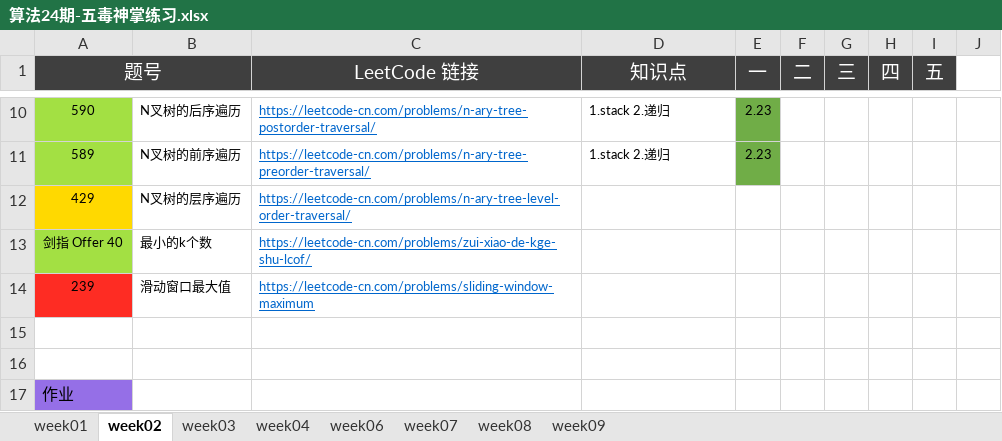
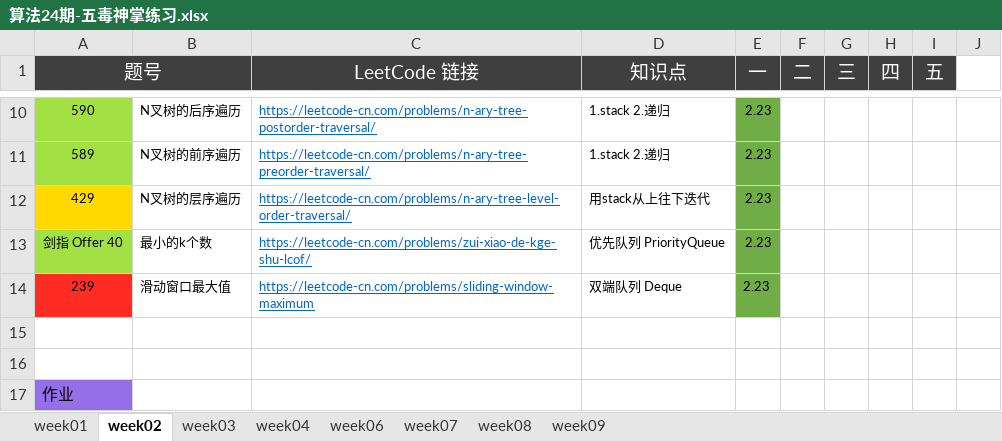
Before and after one commit to Quan-heng/LeetCodeTraining, an Excel workbook: 算法24期-五毒神掌练习.xlsx, sheet week02, drawn as a sheet; only a part is shown, gaps mark what is left out; values as stored, in another font and other column widths than the file's, no borders; the diff names each change by its address in the sheet, - before the commit and + after, or states it on an @@ line.

```diff
--- a/算法24期-五毒神掌练习.xlsx (sheet week02)
+++ b/算法24期-五毒神掌练习.xlsx (sheet week02)
-D12 (知识点): (empty)
+D12 (知识点): 用stack从上往下迭代
-E12:E14 (一): (empty)
+E12:E14 (一): 2.23
-E12:E14 fill: none
+E12:E14 fill: #70AD47
-D13 (知识点): (empty)
+D13 (知识点): 优先队列 PriorityQueue
-D14 (知识点): (empty)
+D14 (知识点): 双端队列 Deque
```
Also changed, not shown: 3 other files.
